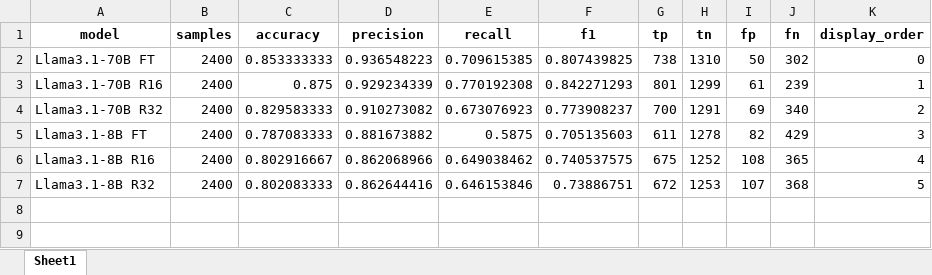
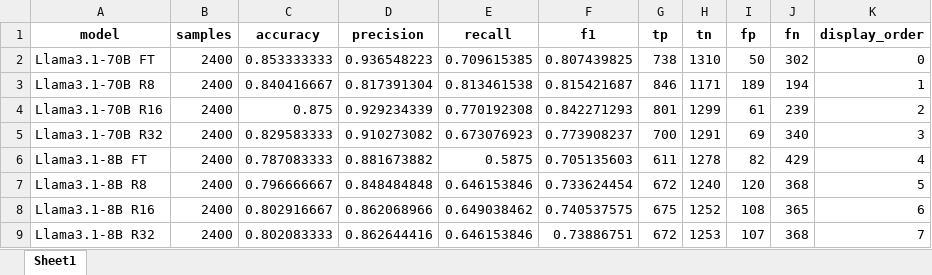
Before and after one commit to hivdb/chat_HIVDB_paper, an Excel workbook: eval/qlora/evaluation_metrics.xlsx, sheet Sheet1, drawn as a sheet; values as stored, in another font and other column widths than the file's, no borders; addresses are those after the commit; the diff names each change by its address in the sheet, - before the commit and + after, or states it on an @@ line.

```diff
--- a/eval/qlora/evaluation_metrics.xlsx (sheet Sheet1)
+++ b/eval/qlora/evaluation_metrics.xlsx (sheet Sheet1)
+row 3: Llama3.1-70B R8 | 2400 | 0.840416667 | 0.817391304 | 0.813461538 | 0.815421687 | 846 | 1171 | 189 | 194 | 1
-K4 (display_order): 1
+K4 (display_order): 2
-K5 (display_order): 2
+K5 (display_order): 3
-K6 (display_order): 3
+K6 (display_order): 4
+row 7: Llama3.1-8B R8 | 2400 | 0.796666667 | 0.848484848 | 0.646153846 | 0.733624454 | 672 | 1240 | 120 | 368 | 5
-K8 (display_order): 4
+K8 (display_order): 6
-K9 (display_order): 5
+K9 (display_order): 7
```
Also changed, not shown: eval/qlora/evaluation_metrics_by_qid_full150.xlsx, eval/qlora/merged_answers_with_correct.xlsx, 6 other files.
